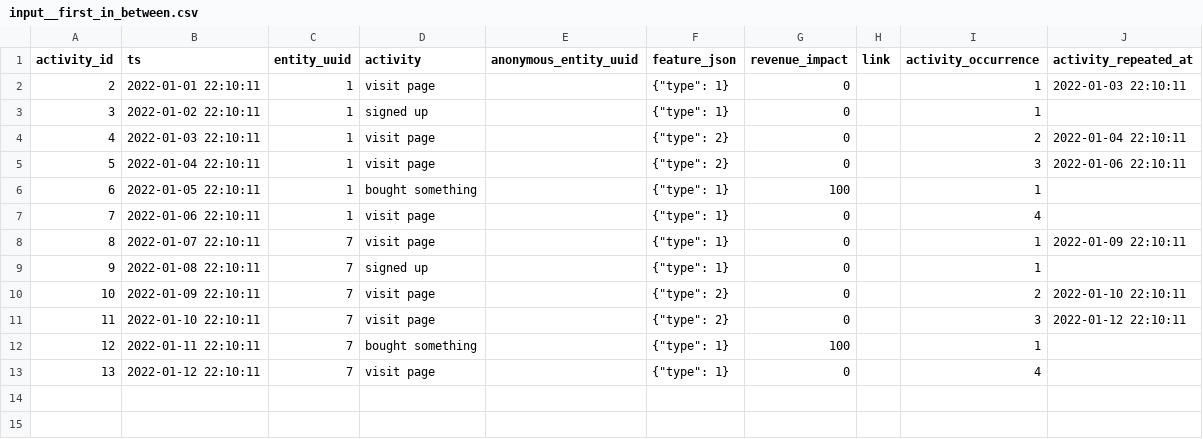
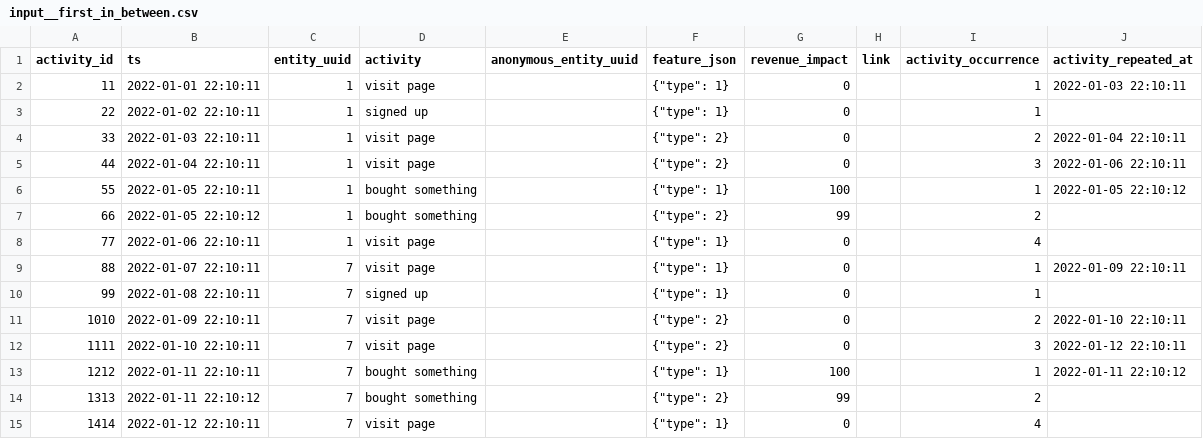
Before and after one commit to tnightengale/dbt-activity-schema, a CSV file: integration_tests/seeds/first_in_between/input__first_in_between.csv, drawn as a sheet.

Commit message:
Fix: #22 Min/Max Aggregations (#23)
## Description
- Fixes a bug whereby all relationships operating on columns using
min/max aggregations, would not select the correct field.
- Some other house keeping things including:
- Replaces the `stream(i)` macro for generating an alias name with the
constants `appended()` and `primary()` for clarity and simplicity.
- The `appended()` and `primary()` macros should now be used directly in
the `additional_join_condition` arg to an activity.

```diff
--- a/integration_tests/seeds/first_in_between/input__first_in_between.csv
+++ b/integration_tests/seeds/first_in_between/input__first_in_between.csv
@@ -1,13 +1,15 @@
 activity_id,ts,entity_uuid,activity,anonymous_entity_uuid,feature_json,revenue_impact,link,activity_occurrence,activity_repeated_at
-2,2022-01-01 22:10:11,1,visit page,,"{""type"": 1}",0,,1,2022-01-03 22:10:11
-3,2022-01-02 22:10:11,1,signed up,,"{""type"": 1}",0,,1,
-4,2022-01-03 22:10:11,1,visit page,,"{""type"": 2}",0,,2,2022-01-04 22:10:11
-5,2022-01-04 22:10:11,1,visit page,,"{""type"": 2}",0,,3,2022-01-06 22:10:11
-6,2022-01-05 22:10:11,1,bought something,,"{""type"": 1}",100,,1,
-7,2022-01-06 22:10:11,1,visit page,,"{""type"": 1}",0,,4,
-8,2022-01-07 22:10:11,7,visit page,,"{""type"": 1}",0,,1,2022-01-09 22:10:11
-9,2022-01-08 22:10:11,7,signed up,,"{""type"": 1}",0,,1,
-10,2022-01-09 22:10:11,7,visit page,,"{""type"": 2}",0,,2,2022-01-10 22:10:11
-11,2022-01-10 22:10:11,7,visit page,,"{""type"": 2}",0,,3,2022-01-12 22:10:11
-12,2022-01-11 22:10:11,7,bought something,,"{""type"": 1}",100,,1,
-13,2022-01-12 22:10:11,7,visit page,,"{""type"": 1}",0,,4,
+11,2022-01-01 22:10:11,1,visit page,,"{""type"": 1}",0,,1,2022-01-03 22:10:11
+22,2022-01-02 22:10:11,1,signed up,,"{""type"": 1}",0,,1,
+33,2022-01-03 22:10:11,1,visit page,,"{""type"": 2}",0,,2,2022-01-04 22:10:11
+44,2022-01-04 22:10:11,1,visit page,,"{""type"": 2}",0,,3,2022-01-06 22:10:11
+55,2022-01-05 22:10:11,1,bought something,,"{""type"": 1}",100,,1,2022-01-05 22:10:12
+66,2022-01-05 22:10:12,1,bought something,,"{""type"": 2}",99,,2,
+77,2022-01-06 22:10:11,1,visit page,,"{""type"": 1}",0,,4,
+88,2022-01-07 22:10:11,7,visit page,,"{""type"": 1}",0,,1,2022-01-09 22:10:11
+99,2022-01-08 22:10:11,7,signed up,,"{""type"": 1}",0,,1,
+1010,2022-01-09 22:10:11,7,visit page,,"{""type"": 2}",0,,2,2022-01-10 22:10:11
+1111,2022-01-10 22:10:11,7,visit page,,"{""type"": 2}",0,,3,2022-01-12 22:10:11
+1212,2022-01-11 22:10:11,7,bought something,,"{""type"": 1}",100,,1,2022-01-11 22:10:12
+1313,2022-01-11 22:10:12,7,bought something,,"{""type"": 2}",99,,2,
+1414,2022-01-12 22:10:11,7,visit page,,"{""type"": 1}",0,,4,
```
Also changed, not shown: 35 other files.
